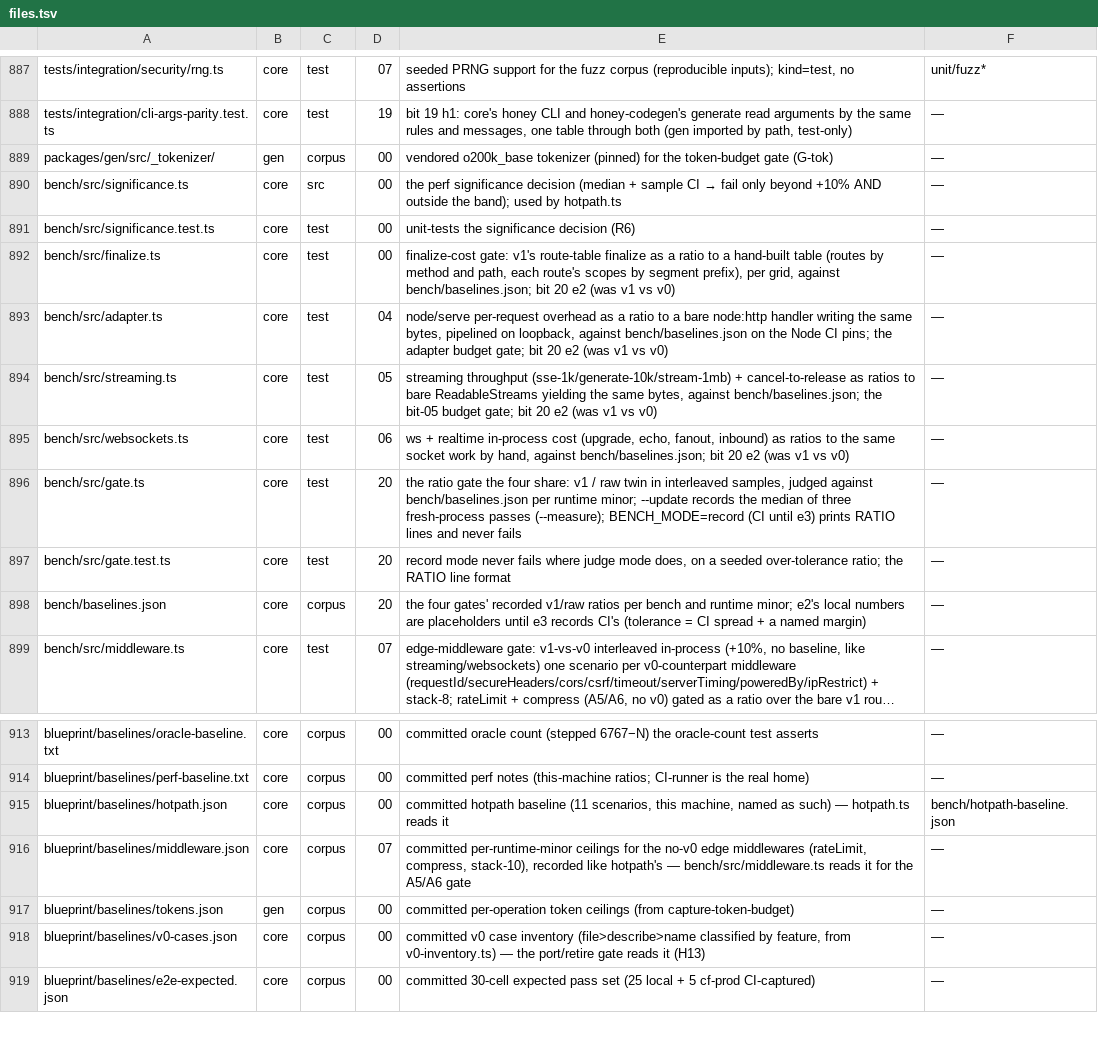
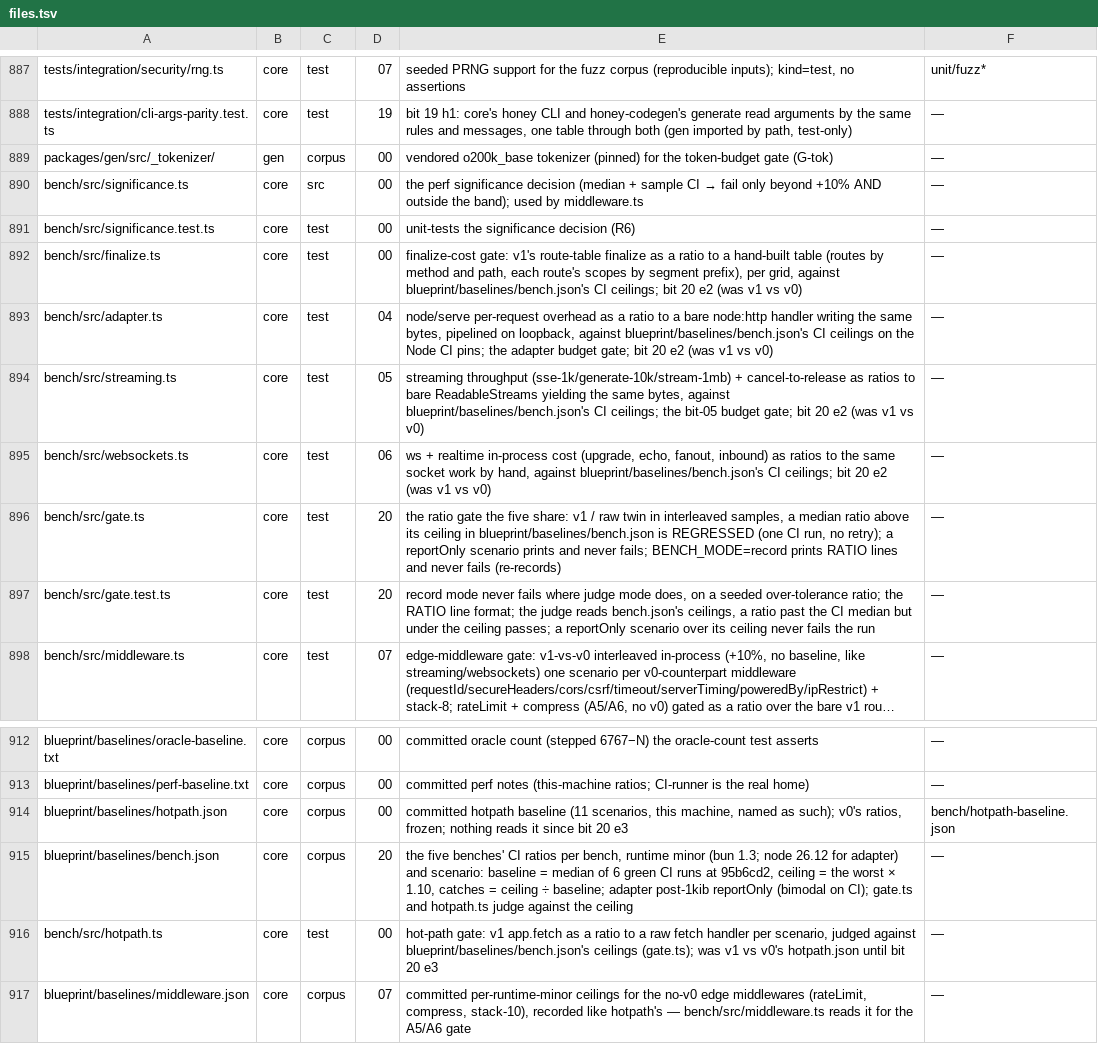
Before and after one commit to workerstack/backend, a TSV file: blueprint/files.tsv, drawn as a sheet; only a part is shown, gaps mark what is left out; the shorter side is filled out with more unchanged rows; long unchanged cells end in …; removed rows and columns are numbered as before the commit, all else as after; the diff names each change by its address in the sheet, - before the commit and + after, or states it on an @@ line.

Commit message:
docs(blueprint): bit 20 e3 rows, the CI-ceiling perf rule

```diff
--- a/blueprint/files.tsv
+++ b/blueprint/files.tsv
-E890: …used by hotpath.ts
+E890: …used by middleware.ts
-E892: …grid, against bench/baselines.json; bit 20…
+E892: …grid, against blueprint/baselines/bench.json's CI ceilings; bit 20…
-E893: …loopback, against bench/baselines.json on the…
+E893: …loopback, against blueprint/baselines/bench.json's CI ceilings on the…
-E894: …bytes, against bench/baselines.json; the bit-05…
+E894: …bytes, against blueprint/baselines/bench.json's CI ceilings; the bit-05…
-E895: …hand, against bench/baselines.json; bit 20…
+E895: …hand, against blueprint/baselines/bench.json's CI ceilings; bit 20…
-E896: …gate the four share: v1 / raw twin in interleaved samples, judged against bench/baselines.json per runtime minor; --update records the median of three fresh-process passes (--measure); BENCH_MODE=record (CI until e3) prints RATIO lines and never fails
+E896: …gate the five share: v1 / raw twin in interleaved samples, a median ratio above its ceiling in blueprint/baselines/bench.json is REGRESSED (one CI run, no retry); a reportOnly scenario prints and never fails; BENCH_MODE=record prints RATIO lines and never fails (re-records)
-E897: …RATIO line format
+E897: …RATIO line format; the judge reads bench.json's ceilings, a ratio past the CI median but under the ceiling passes; a reportOnly scenario over its ceiling never fails the run
-row 898: bench/baselines.json | core | corpus | 20 | the four gates' recorded v1/raw ratios per bench and runtime minor; e2's local numbers are placeholders until e3 records CI's (tolerance = CI spread + a named margin) | —
-E914: …named as such) — hotpath.ts reads it
+E914: …named as such); v0's ratios, frozen; nothing reads it since bit 20 e3
+row 915: blueprint/baselines/bench.json | core | corpus | 20 | the five benches' CI ratios per bench, runtime minor (bun 1.3; node 26.12 for adapter) and scenario: baseline = median of 6 green CI runs at 95b6cd2, ceiling = the worst × 1.10, catches = ceiling ÷ baseline; adapter post-1kib reportOnly (bimodal on CI); gate.ts and hotpath.ts judge against the ceiling | —
+row 916: bench/src/hotpath.ts | core | test | 00 | hot-path gate: v1 app.fetch as a ratio to a raw fetch handler per scenario, judged against blueprint/baselines/bench.json's ceilings (gate.ts); was v1 vs v0's hotpath.json until bit 20 e3 | —
```
Also changed, not shown: 2 other files.
